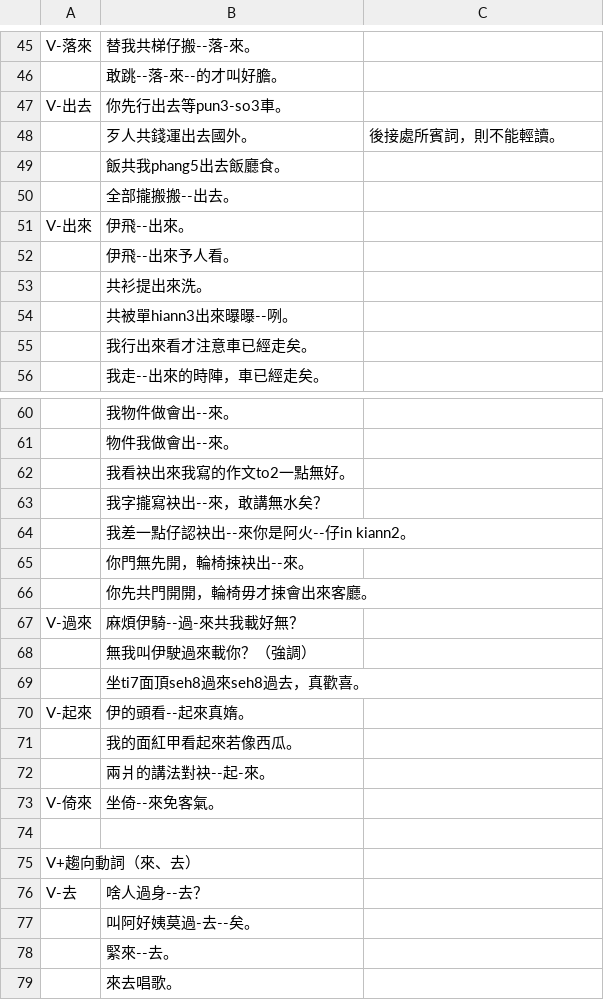
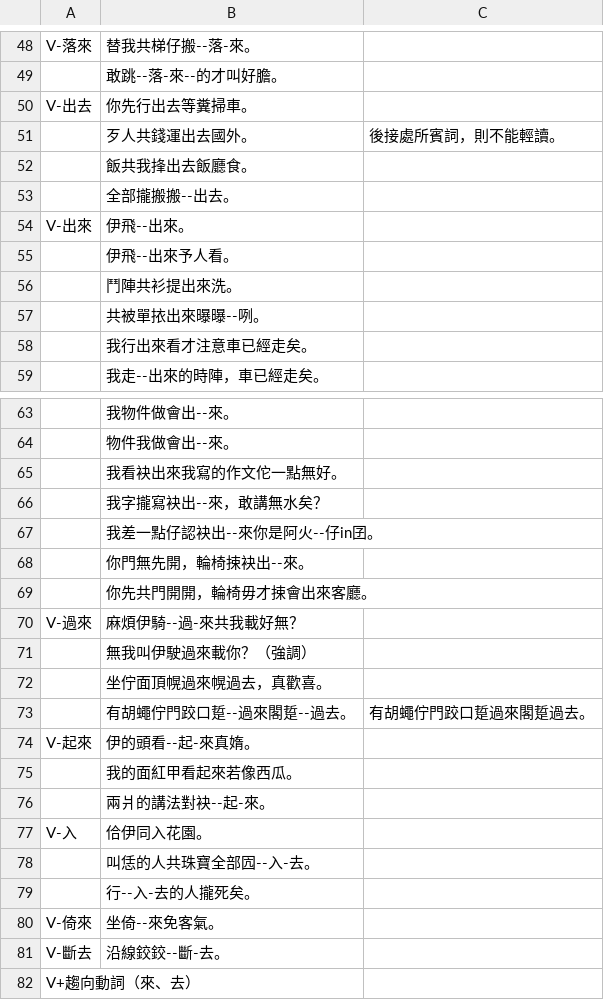
Before and after one commit to Sui-Siann-Dataset/Sui-Siann-Tsit-Tshing, a CSV file: ki-thann其他/動詞輕聲詞.csv, drawn as a sheet; only a part is shown, gaps mark what is left out; the shorter side is filled out with more unchanged rows; the diff covers the shown part only.

```diff
--- a/ki-thann其他/動詞輕聲詞.csv
+++ b/ki-thann其他/動詞輕聲詞.csv
@@ -46,5 +49,5 @@ V-落來,替我共梯仔搬--落-來。,
 ,敢跳--落-來--的才叫好膽。,
-V-出去,你先行出去等pun3-so3車。,
+V-出去,你先行出去等糞掃車。,
 ,歹人共錢運出去國外。,後接處所賓詞，則不能輕讀。
-,飯共我phang5出去飯廳食。,
+,飯共我捀出去飯廳食。,
 ,全部攏搬搬--出去。,
@@ -52,4 +55,4 @@ V-出來,伊飛--出來。,
 ,伊飛--出來予人看。,
-,共衫提出來洗。,
-,共被單hiann3出來曝曝--咧。,
+,鬥陣共衫提出來洗。,
+,共被單挔出來曝曝--咧。,
 ,我行出來看才注意車已經走矣。,
@@ -61,5 +64,5 @@ V-出來,伊飛--出來。,
 ,物件我做會出--來。,
-,我看袂出來我寫的作文to2一點無好。,
+,我看袂出來我寫的作文佗一點無好。,
 ,我字攏寫袂出--來，敢講無水矣？,
-,我差一點仔認袂出--來你是阿火--仔in kiann2。,
+,我差一點仔認袂出--來你是阿火--仔in囝。,
 ,你門無先開，輪椅捒袂出--來。,
@@ -68,8 +71,12 @@ V-過來,麻煩伊騎--過-來共我載好無？,
 ,無我叫伊駛過來載你？（強調）,
-,坐ti7面頂seh8過來seh8過去，真歡喜。,
-V-起來,伊的頭看--起來真媠。,
+,坐佇面頂幌過來幌過去，真歡喜。,
+,有胡蠅佇門跤口踅--過來閣踅--過去。,有胡蠅佇門跤口踅過來閣踅過去。
+V-起來,伊的頭看--起-來真媠。,
 ,我的面紅甲看起來若像西瓜。,
 ,兩爿的講法對袂--起-來。,
+V-入,佮伊同入花園。,
+,叫恁的人共珠寶全部囥--入-去。,
+,行--入-去的人攏死矣。,
 V-倚來,坐倚--來免客氣。,
-,,
+V-斷去,沿線鉸鉸--斷-去。,
 V+趨向動詞（來、去）,,
```
Also changed, not shown: 18 added rows, 7 removed rows and 9 edited cells elsewhere in this file, 4 other files.
